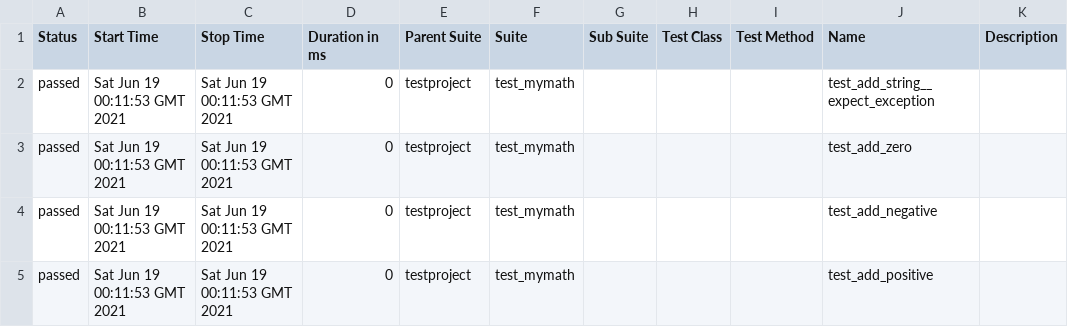
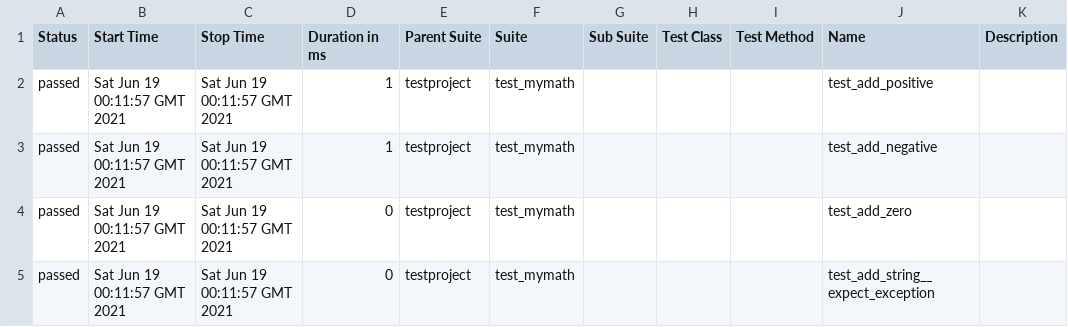
Before and after one commit to samsepi0l-2/selenium-py-peldatar, a CSV file: 9/data/suites.csv, drawn as a sheet.

```diff
--- a/9/data/suites.csv
+++ b/9/data/suites.csv
@@ -1,5 +1,5 @@
 "Status","Start Time","Stop Time","Duration in ms","Parent Suite","Suite","Sub Suite","Test Class","Test Method","Name","Description"
-"passed","Sat Jun 19 00:11:53 GMT 2021","Sat Jun 19 00:11:53 GMT 2021","0","testproject","test_mymath","","","","test_add_string__expect_exception",""
-"passed","Sat Jun 19 00:11:53 GMT 2021","Sat Jun 19 00:11:53 GMT 2021","0","testproject","test_mymath","","","","test_add_zero",""
-"passed","Sat Jun 19 00:11:53 GMT 2021","Sat Jun 19 00:11:53 GMT 2021","0","testproject","test_mymath","","","","test_add_negative",""
-"passed","Sat Jun 19 00:11:53 GMT 2021","Sat Jun 19 00:11:53 GMT 2021","0","testproject","test_mymath","","","","test_add_positive",""
+"passed","Sat Jun 19 00:11:57 GMT 2021","Sat Jun 19 00:11:57 GMT 2021","1","testproject","test_mymath","","","","test_add_positive",""
+"passed","Sat Jun 19 00:11:57 GMT 2021","Sat Jun 19 00:11:57 GMT 2021","1","testproject","test_mymath","","","","test_add_negative",""
+"passed","Sat Jun 19 00:11:57 GMT 2021","Sat Jun 19 00:11:57 GMT 2021","0","testproject","test_mymath","","","","test_add_zero",""
+"passed","Sat Jun 19 00:11:57 GMT 2021","Sat Jun 19 00:11:57 GMT 2021","0","testproject","test_mymath","","","","test_add_string__expect_exception",""
```
Also changed, not shown: 32 other files.
